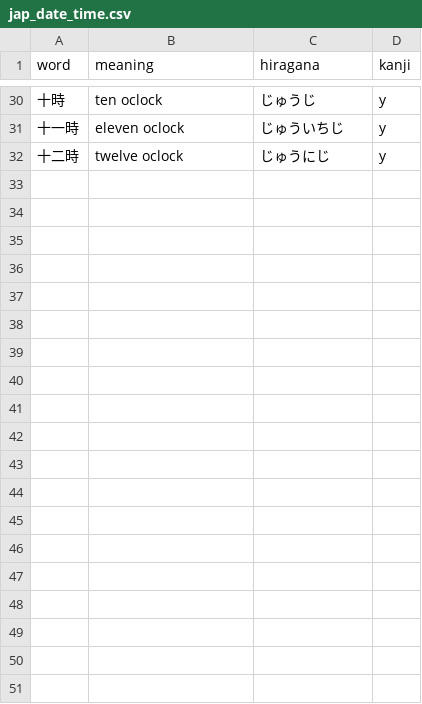
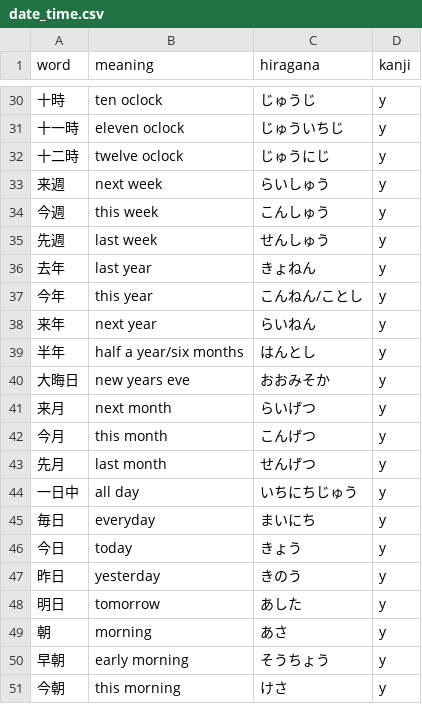
Before and after one commit to 115GOTYOUR6/jap_flash, a CSV file: date_time.csv (was jap_date_time.csv), drawn as a sheet; only a part is shown, gaps mark what is left out; the diff covers the shown part only.

```diff
--- a/jap_date_time.csv
+++ b/date_time.csv
@@ -32 +32,20 @@ word,meaning,hiragana,kanji
 十二時,twelve oclock,じゅうにじ,y
+来週,next week,らいしゅう,y
+今週,this week,こんしゅう,y
+先週,last week,せんしゅう,y
+去年,last year,きょねん,y
+今年,this year,こんねん/ことし,y
+来年,next year,らいねん,y
+半年,half a year/six months,はんとし,y
+大晦日,new years eve,おおみそか,y
+来月,next month,らいげつ,y
+今月,this month,こんげつ,y
+先月,last month,せんげつ,y
+一日中,all day,いちにちじゅう,y
+毎日,everyday,まいにち,y
+今日,today,きょう,y
+昨日,yesterday,きのう,y
+明日,tomorrow,あした,y
+朝,morning,あさ,y
+早朝,early morning,そうちょう,y
+今朝,this morning,けさ,y
```
Also changed, not shown: 10 added rows elsewhere in this file, 6 other files.
